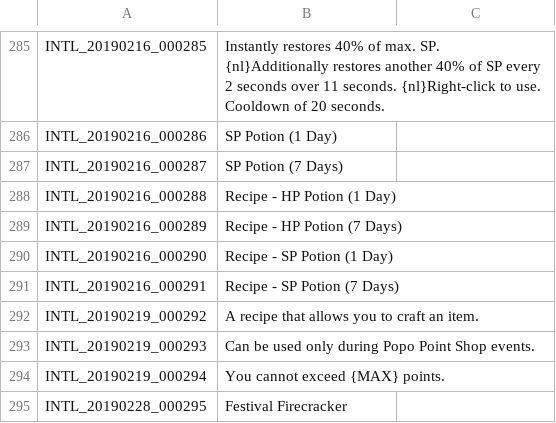
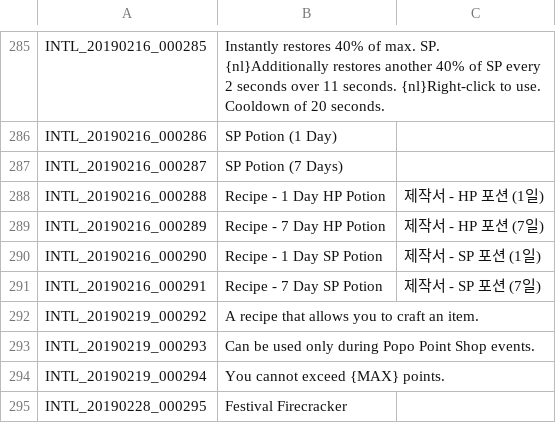
Before and after one commit to Treeofsavior/GermanTranslation, a TSV file: INTL.tsv, drawn as a sheet; only a part is shown, gaps mark what is left out.

```diff
--- a/INTL.tsv
+++ b/INTL.tsv
@@ -287,6 +287,6 @@ INTL_20190216_000286	SP Potion (1 Day)
 INTL_20190216_000287	SP Potion (7 Days)
-INTL_20190216_000288	Recipe - HP Potion (1 Day)
-INTL_20190216_000289	Recipe - HP Potion (7 Days)
-INTL_20190216_000290	Recipe - SP Potion (1 Day)
-INTL_20190216_000291	Recipe - SP Potion (7 Days)
+INTL_20190216_000288	Recipe - 1 Day HP Potion	제작서 - HP 포션 (1일)				
+INTL_20190216_000289	Recipe - 7 Day HP Potion	제작서 - HP 포션 (7일)				
+INTL_20190216_000290	Recipe - 1 Day SP Potion	제작서 - SP 포션 (1일)				
+INTL_20190216_000291	Recipe - 7 Day SP Potion	제작서 - SP 포션 (7일)				
 INTL_20190219_000292	A recipe that allows you to craft an item.
```
Also changed, not shown: 1 other file.
